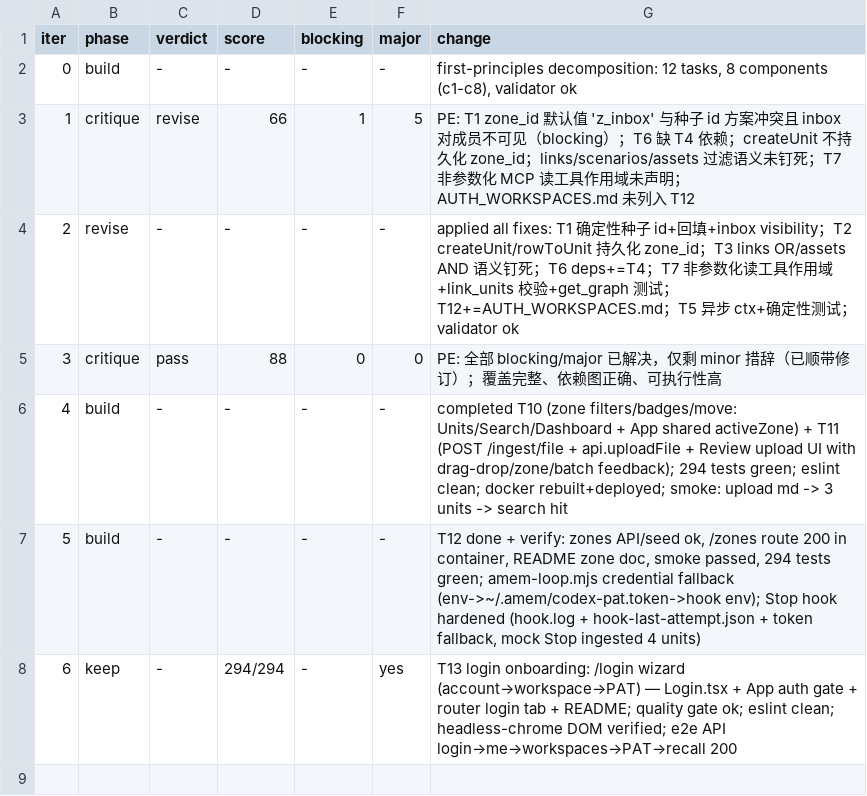
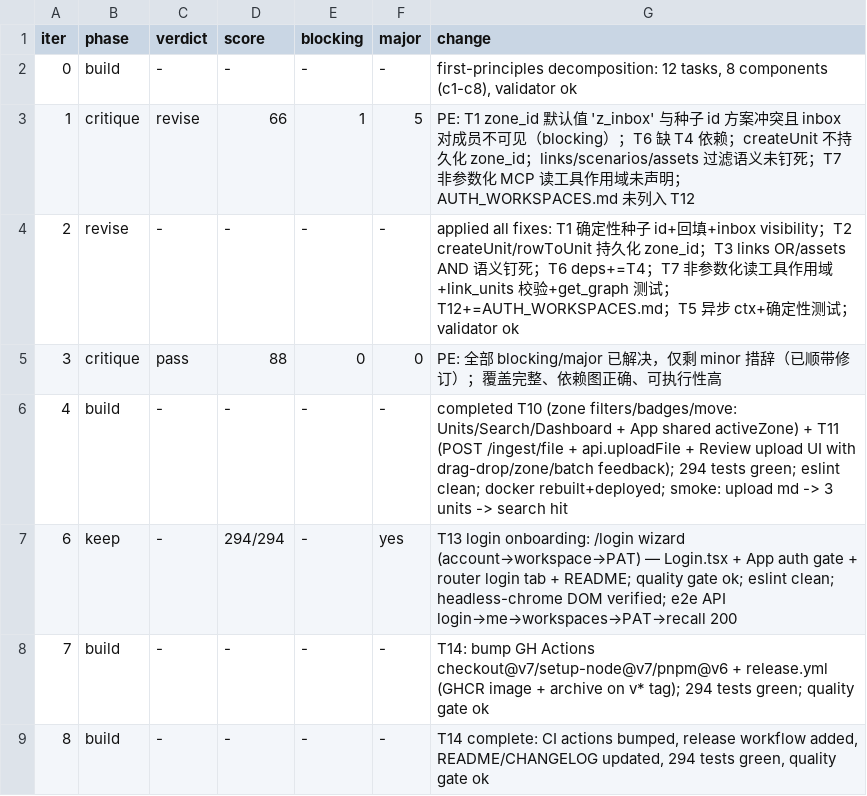
Before and after one commit to fuyucn/amem, a TSV file: sandbox/ledger.tsv, drawn as a sheet; removed rows and columns are numbered as before the commit, all else as after; the diff names each change by its address in the sheet, - before the commit and + after, or states it on an @@ line.

Commit message:
ci: bump GH Actions versions + add tag release workflow (#3)
- checkout@v7, setup-node@v7, pnpm/action-setup@v6 (drop Node 20 deprecation warnings)
- release.yml: on v* tag -> build -> smoke test -> GHCR image push -> GitHub Release with source archive
- README: GHCR one-line pull install; CHANGELOG: CI/release entry

```diff
--- a/sandbox/ledger.tsv
+++ b/sandbox/ledger.tsv
-row 7: 5 | build | - | - | - | - | T12 done + verify: zones API/seed ok, /zones route 200 in container, README zone doc, smoke passed, 294 tests green; amem-loop.mjs credential fallback (env->~/.amem/codex-pat.token->hook env); Stop hook hardened (hook.log + hook-last-attempt.json + token fallback, mock Stop ingested 4 units)
+row 8: 7 | build | - | - | - | - | T14: bump GH Actions checkout@v7/setup-node@v7/pnpm@v6 + release.yml (GHCR image + archive on v* tag); 294 tests green; quality gate ok
+row 9: 8 | build | - | - | - | - | T14 complete: CI actions bumped, release workflow added, README/CHANGELOG updated, 294 tests green, quality gate ok
```
Also changed, not shown: 4 other files.
